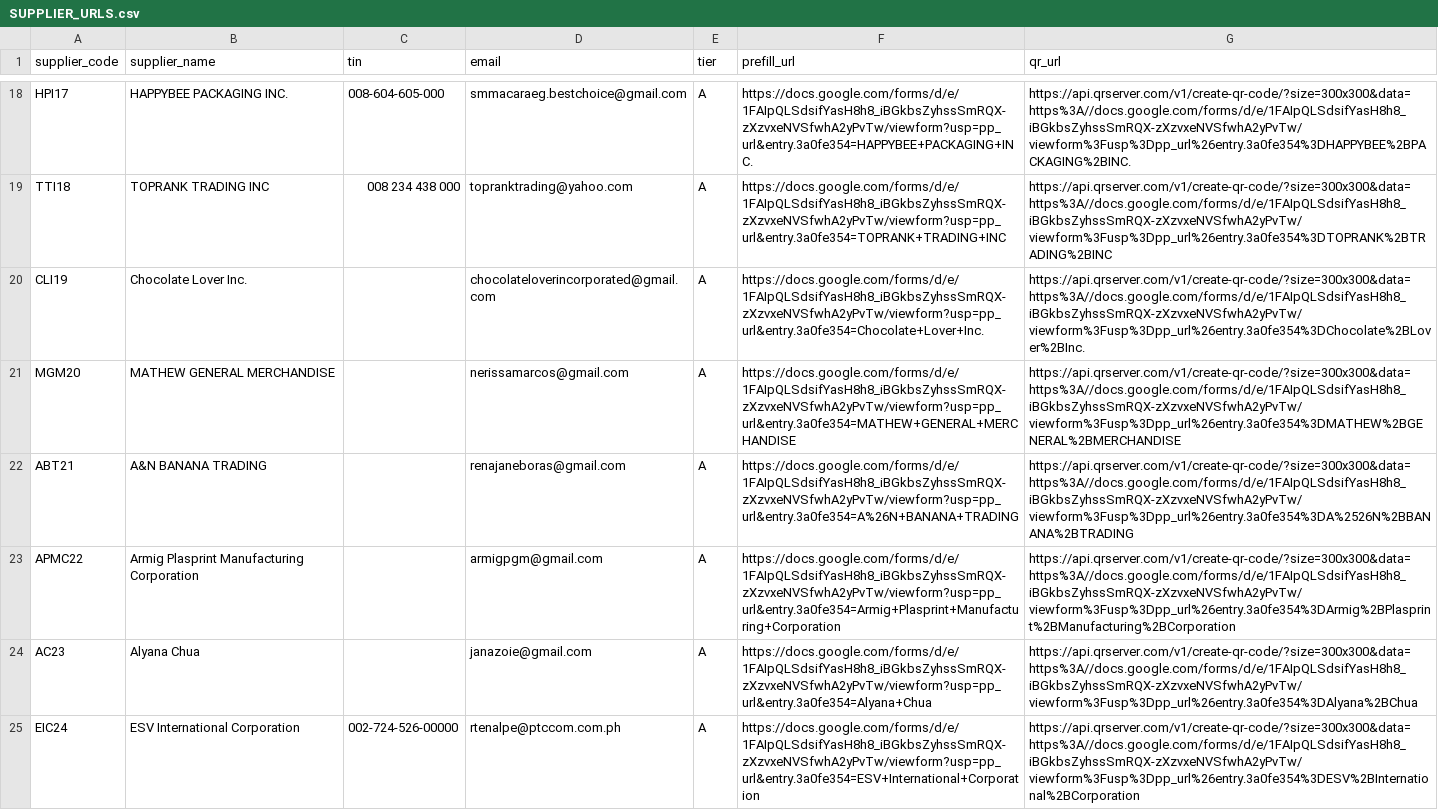
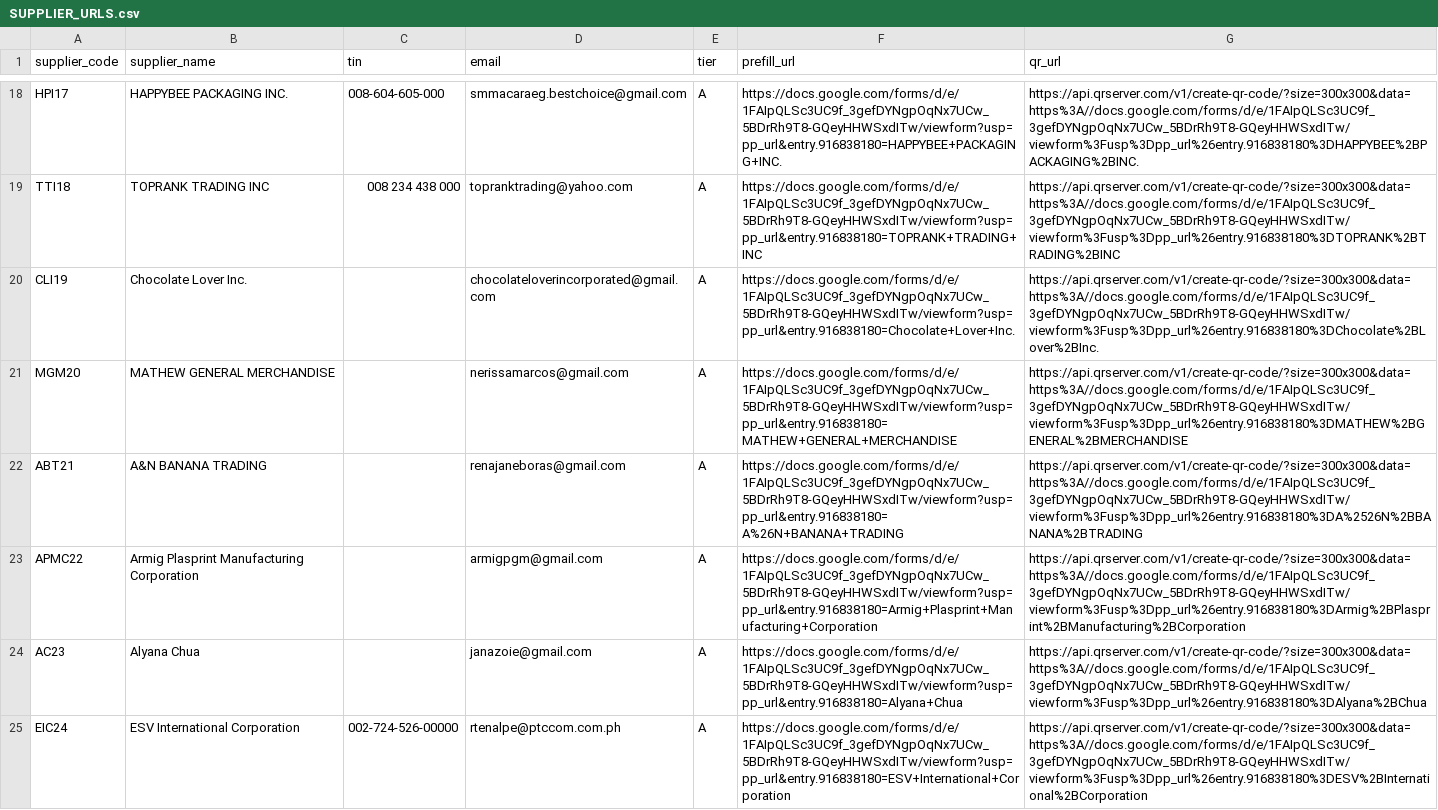
Before and after one commit to Bebang-Enterprise-Inc/hrms, a CSV file: output/s210/SUPPLIER_URLS.csv, drawn as a sheet; only a part is shown, gaps mark what is left out; the diff covers the shown part only; the diff names each change by its address in the sheet, - before the commit and + after, or states it on an @@ line.

```diff
--- a/output/s210/SUPPLIER_URLS.csv
+++ b/output/s210/SUPPLIER_URLS.csv
-F18 (prefill_url): https://docs.google.com/forms/d/e/1FAIpQLSdsifYasH8h8_iBGkbsZyhssSmRQX-zXzvxeNVSfwhA2yPvTw/viewform?usp=pp_url&entry.3a0fe354=HAPPYBEE+PACKAGING+INC.
+F18 (prefill_url): https://docs.google.com/forms/d/e/1FAIpQLSc3UC9f_3gefDYNgpOqNx7UCw_5BDrRh9T8-GQeyHHWSxdITw/viewform?usp=pp_url&entry.916838180=HAPPYBEE+PACKAGING+INC.
-G18 (qr_url): https://api.qrserver.com/v1/create-qr-code/?size=300x300&data=https%3A//docs.google.com/forms/d/e/1FAIpQLSdsifYasH8h8_iBGkbsZyhssSmRQX-zXzvxeNVSfwhA2yPvTw/viewform%3Fusp%3Dpp_url%26entry.3a0fe354%3DHAPPYBEE%2BPACKAGING%2BINC.
+G18 (qr_url): https://api.qrserver.com/v1/create-qr-code/?size=300x300&data=https%3A//docs.google.com/forms/d/e/1FAIpQLSc3UC9f_3gefDYNgpOqNx7UCw_5BDrRh9T8-GQeyHHWSxdITw/viewform%3Fusp%3Dpp_url%26entry.916838180%3DHAPPYBEE%2BPACKAGING%2BINC.
-F19 (prefill_url): https://docs.google.com/forms/d/e/1FAIpQLSdsifYasH8h8_iBGkbsZyhssSmRQX-zXzvxeNVSfwhA2yPvTw/viewform?usp=pp_url&entry.3a0fe354=TOPRANK+TRADING+INC
+F19 (prefill_url): https://docs.google.com/forms/d/e/1FAIpQLSc3UC9f_3gefDYNgpOqNx7UCw_5BDrRh9T8-GQeyHHWSxdITw/viewform?usp=pp_url&entry.916838180=TOPRANK+TRADING+INC
-G19 (qr_url): https://api.qrserver.com/v1/create-qr-code/?size=300x300&data=https%3A//docs.google.com/forms/d/e/1FAIpQLSdsifYasH8h8_iBGkbsZyhssSmRQX-zXzvxeNVSfwhA2yPvTw/viewform%3Fusp%3Dpp_url%26entry.3a0fe354%3DTOPRANK%2BTRADING%2BINC
+G19 (qr_url): https://api.qrserver.com/v1/create-qr-code/?size=300x300&data=https%3A//docs.google.com/forms/d/e/1FAIpQLSc3UC9f_3gefDYNgpOqNx7UCw_5BDrRh9T8-GQeyHHWSxdITw/viewform%3Fusp%3Dpp_url%26entry.916838180%3DTOPRANK%2BTRADING%2BINC
-F20 (prefill_url): https://docs.google.com/forms/d/e/1FAIpQLSdsifYasH8h8_iBGkbsZyhssSmRQX-zXzvxeNVSfwhA2yPvTw/viewform?usp=pp_url&entry.3a0fe354=Chocolate+Lover+Inc.
+F20 (prefill_url): https://docs.google.com/forms/d/e/1FAIpQLSc3UC9f_3gefDYNgpOqNx7UCw_5BDrRh9T8-GQeyHHWSxdITw/viewform?usp=pp_url&entry.916838180=Chocolate+Lover+Inc.
-G20 (qr_url): https://api.qrserver.com/v1/create-qr-code/?size=300x300&data=https%3A//docs.google.com/forms/d/e/1FAIpQLSdsifYasH8h8_iBGkbsZyhssSmRQX-zXzvxeNVSfwhA2yPvTw/viewform%3Fusp%3Dpp_url%26entry.3a0fe354%3DChocolate%2BLover%2BInc.
+G20 (qr_url): https://api.qrserver.com/v1/create-qr-code/?size=300x300&data=https%3A//docs.google.com/forms/d/e/1FAIpQLSc3UC9f_3gefDYNgpOqNx7UCw_5BDrRh9T8-GQeyHHWSxdITw/viewform%3Fusp%3Dpp_url%26entry.916838180%3DChocolate%2BLover%2BInc.
-F21 (prefill_url): https://docs.google.com/forms/d/e/1FAIpQLSdsifYasH8h8_iBGkbsZyhssSmRQX-zXzvxeNVSfwhA2yPvTw/viewform?usp=pp_url&entry.3a0fe354=MATHEW+GENERAL+MERCHANDISE
+F21 (prefill_url): https://docs.google.com/forms/d/e/1FAIpQLSc3UC9f_3gefDYNgpOqNx7UCw_5BDrRh9T8-GQeyHHWSxdITw/viewform?usp=pp_url&entry.916838180=MATHEW+GENERAL+MERCHANDISE
-G21 (qr_url): https://api.qrserver.com/v1/create-qr-code/?size=300x300&data=https%3A//docs.google.com/forms/d/e/1FAIpQLSdsifYasH8h8_iBGkbsZyhssSmRQX-zXzvxeNVSfwhA2yPvTw/viewform%3Fusp%3Dpp_url%26entry.3a0fe354%3DMATHEW%2BGENERAL%2BMERCHANDISE
+G21 (qr_url): https://api.qrserver.com/v1/create-qr-code/?size=300x300&data=https%3A//docs.google.com/forms/d/e/1FAIpQLSc3UC9f_3gefDYNgpOqNx7UCw_5BDrRh9T8-GQeyHHWSxdITw/viewform%3Fusp%3Dpp_url%26entry.916838180%3DMATHEW%2BGENERAL%2BMERCHANDISE
-F22 (prefill_url): https://docs.google.com/forms/d/e/1FAIpQLSdsifYasH8h8_iBGkbsZyhssSmRQX-zXzvxeNVSfwhA2yPvTw/viewform?usp=pp_url&entry.3a0fe354=A%26N+BANANA+TRADING
+F22 (prefill_url): https://docs.google.com/forms/d/e/1FAIpQLSc3UC9f_3gefDYNgpOqNx7UCw_5BDrRh9T8-GQeyHHWSxdITw/viewform?usp=pp_url&entry.916838180=A%26N+BANANA+TRADING
-G22 (qr_url): https://api.qrserver.com/v1/create-qr-code/?size=300x300&data=https%3A//docs.google.com/forms/d/e/1FAIpQLSdsifYasH8h8_iBGkbsZyhssSmRQX-zXzvxeNVSfwhA2yPvTw/viewform%3Fusp%3Dpp_url%26entry.3a0fe354%3DA%2526N%2BBANANA%2BTRADING
+G22 (qr_url): https://api.qrserver.com/v1/create-qr-code/?size=300x300&data=https%3A//docs.google.com/forms/d/e/1FAIpQLSc3UC9f_3gefDYNgpOqNx7UCw_5BDrRh9T8-GQeyHHWSxdITw/viewform%3Fusp%3Dpp_url%26entry.916838180%3DA%2526N%2BBANANA%2BTRADING
-F23 (prefill_url): https://docs.google.com/forms/d/e/1FAIpQLSdsifYasH8h8_iBGkbsZyhssSmRQX-zXzvxeNVSfwhA2yPvTw/viewform?usp=pp_url&entry.3a0fe354=Armig+Plasprint+Manufacturing+Corporation
+F23 (prefill_url): https://docs.google.com/forms/d/e/1FAIpQLSc3UC9f_3gefDYNgpOqNx7UCw_5BDrRh9T8-GQeyHHWSxdITw/viewform?usp=pp_url&entry.916838180=Armig+Plasprint+Manufacturing+Corporation
-G23 (qr_url): https://api.qrserver.com/v1/create-qr-code/?size=300x300&data=https%3A//docs.google.com/forms/d/e/1FAIpQLSdsifYasH8h8_iBGkbsZyhssSmRQX-zXzvxeNVSfwhA2yPvTw/viewform%3Fusp%3Dpp_url%26entry.3a0fe354%3DArmig%2BPlasprint%2BManufacturing%2BCorporation
+G23 (qr_url): https://api.qrserver.com/v1/create-qr-code/?size=300x300&data=https%3A//docs.google.com/forms/d/e/1FAIpQLSc3UC9f_3gefDYNgpOqNx7UCw_5BDrRh9T8-GQeyHHWSxdITw/viewform%3Fusp%3Dpp_url%26entry.916838180%3DArmig%2BPlasprint%2BManufacturing%2BCorporation
-F24 (prefill_url): https://docs.google.com/forms/d/e/1FAIpQLSdsifYasH8h8_iBGkbsZyhssSmRQX-zXzvxeNVSfwhA2yPvTw/viewform?usp=pp_url&entry.3a0fe354=Alyana+Chua
+F24 (prefill_url): https://docs.google.com/forms/d/e/1FAIpQLSc3UC9f_3gefDYNgpOqNx7UCw_5BDrRh9T8-GQeyHHWSxdITw/viewform?usp=pp_url&entry.916838180=Alyana+Chua
-G24 (qr_url): https://api.qrserver.com/v1/create-qr-code/?size=300x300&data=https%3A//docs.google.com/forms/d/e/1FAIpQLSdsifYasH8h8_iBGkbsZyhssSmRQX-zXzvxeNVSfwhA2yPvTw/viewform%3Fusp%3Dpp_url%26entry.3a0fe354%3DAlyana%2BChua
+G24 (qr_url): https://api.qrserver.com/v1/create-qr-code/?size=300x300&data=https%3A//docs.google.com/forms/d/e/1FAIpQLSc3UC9f_3gefDYNgpOqNx7UCw_5BDrRh9T8-GQeyHHWSxdITw/viewform%3Fusp%3Dpp_url%26entry.916838180%3DAlyana%2BChua
-F25 (prefill_url): https://docs.google.com/forms/d/e/1FAIpQLSdsifYasH8h8_iBGkbsZyhssSmRQX-zXzvxeNVSfwhA2yPvTw/viewform?usp=pp_url&entry.3a0fe354=ESV+International+Corporation
+F25 (prefill_url): https://docs.google.com/forms/d/e/1FAIpQLSc3UC9f_3gefDYNgpOqNx7UCw_5BDrRh9T8-GQeyHHWSxdITw/viewform?usp=pp_url&entry.916838180=ESV+International+Corporation
-G25 (qr_url): https://api.qrserver.com/v1/create-qr-code/?size=300x300&data=https%3A//docs.google.com/forms/d/e/1FAIpQLSdsifYasH8h8_iBGkbsZyhssSmRQX-zXzvxeNVSfwhA2yPvTw/viewform%3Fusp%3Dpp_url%26entry.3a0fe354%3DESV%2BInternational%2BCorporation
+G25 (qr_url): https://api.qrserver.com/v1/create-qr-code/?size=300x300&data=https%3A//docs.google.com/forms/d/e/1FAIpQLSc3UC9f_3gefDYNgpOqNx7UCw_5BDrRh9T8-GQeyHHWSxdITw/viewform%3Fusp%3Dpp_url%26entry.916838180%3DESV%2BInternational%2BCorporation
```
Also changed, not shown: 180 edited cells elsewhere in this file, 2 other files.
